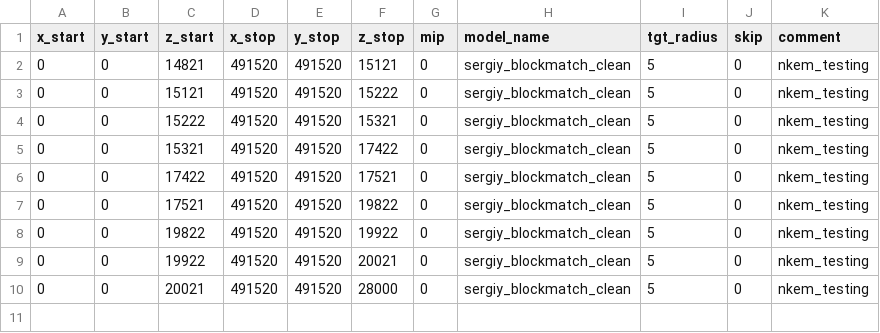
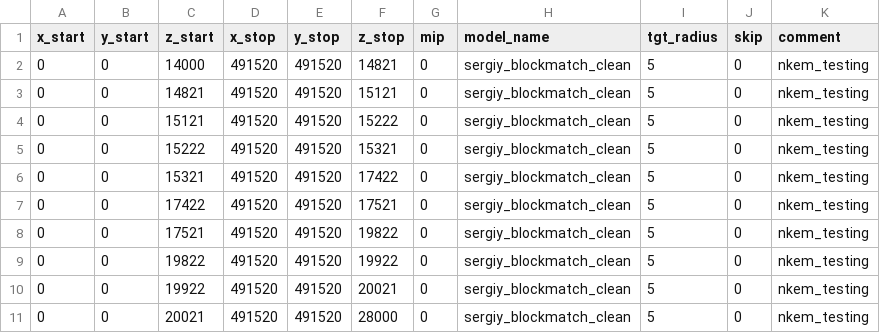
Before and after one commit to seung-lab/SEAMLeSS, a CSV file: inference/params/manuel_minnie_precoarse.csv, drawn as a sheet.

```diff
--- a/inference/params/manuel_minnie_precoarse.csv
+++ b/inference/params/manuel_minnie_precoarse.csv
@@ -1,2 +1,3 @@
 x_start,y_start,z_start,x_stop,y_stop,z_stop,mip,model_name,tgt_radius,skip,comment
+0,0,14000,491520,491520,14821,0,sergiy_blockmatch_clean,5,0,nkem_testing
 0,0,14821,491520,491520,15121,0,sergiy_blockmatch_clean,5,0,nkem_testing
```
Also changed, not shown: 18 other files.
